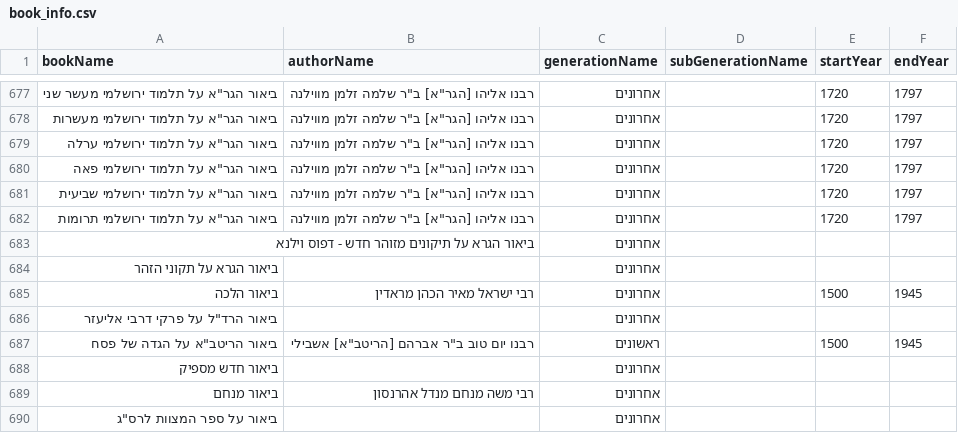
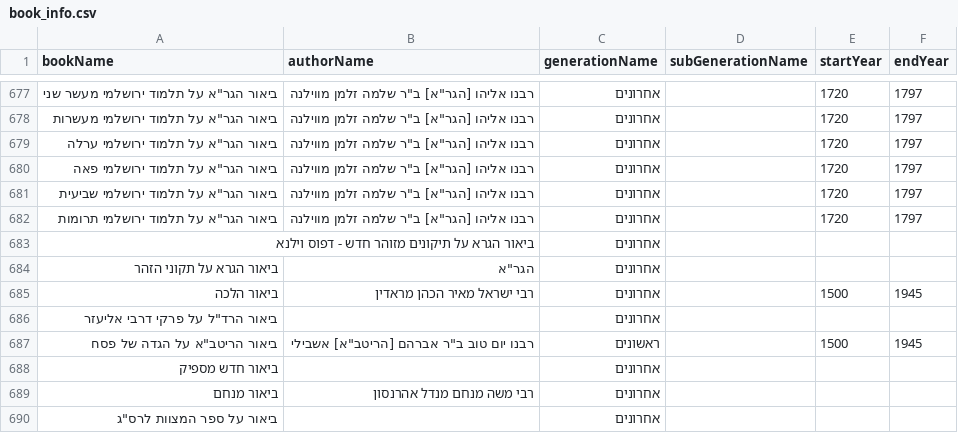
Before and after one commit to Otzaria/otzaria-library, a CSV file: ForDB/book_info.csv, drawn as a sheet; only a part is shown, gaps mark what is left out.

```diff
--- a/ForDB/book_info.csv
+++ b/ForDB/book_info.csv
@@ -683,3 +683,3 @@ bookName,authorName,generationName,subGenerationName,startYear,endYear
 "ביאור הגרא על תיקונים מזוהר חדש - דפוס וילנא","","אחרונים","","",""
-"ביאור הגרא על תקוני הזהר","","אחרונים","","",""
+"ביאור הגרא על תקוני הזהר","הגר""א","אחרונים","","",""
 "ביאור הלכה","רבי ישראל מאיר הכהן מראדין","אחרונים","","1500","1945"
```
Also changed, not shown: 1 other file.
